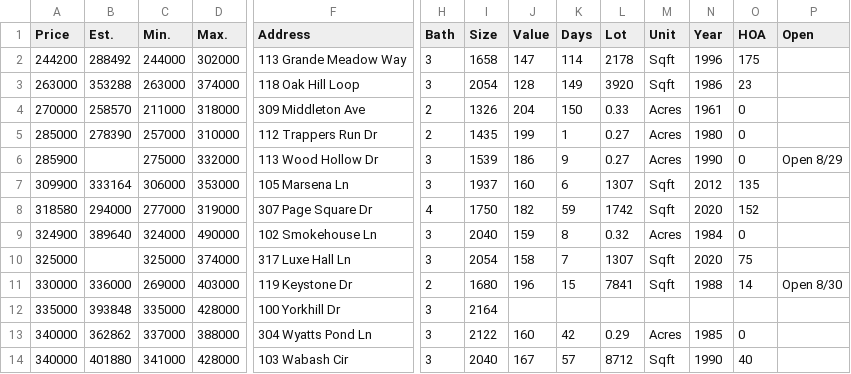
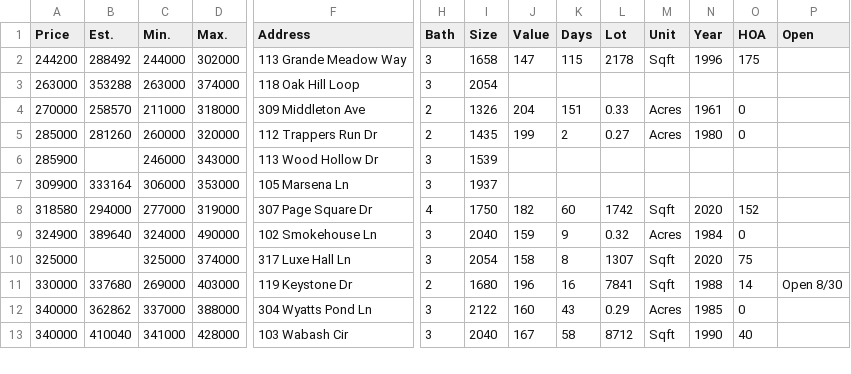
Before and after one commit to xgirma/moveto, a CSV file: data/27513/by_price.csv, drawn as a sheet; only a part is shown, gaps mark what is left out; removed rows and columns are numbered as before the commit, all else as after; rows hold the shown columns only; the diff covers the shown part only; the diff names each change by its address in the sheet, - before the commit and + after, or states it on an @@ line.

```diff
--- a/data/27513/by_price.csv
+++ b/data/27513/by_price.csv
-K2 (Days): 114
+K2 (Days): 115
-J3 (Value): 128
+J3 (Value): (empty)
-K3 (Days): 149
+K3 (Days): (empty)
-L3 (Lot): 3920
+L3 (Lot): (empty)
-M3 (Unit): Sqft
+M3 (Unit): (empty)
-N3 (Year): 1986
+N3 (Year): (empty)
-O3 (HOA): 23
+O3 (HOA): (empty)
-K4 (Days): 150
+K4 (Days): 151
-B5 (Est.): 278390
+B5 (Est.): 281260
-C5 (Min.): 257000
+C5 (Min.): 260000
-D5 (Max.): 310000
+D5 (Max.): 320000
-K5 (Days): 1
+K5 (Days): 2
-row 6: 285900 |  | 275000 | 332000 | 113 Wood Hollow Dr | 3 | 1539 | 186 | 9 | 0.27 | Acres | 1990 | 0 | Open 8/29
+row 6: 285900 |  | 246000 | 343000 | 113 Wood Hollow Dr | 3 | 1539
-J7 (Value): 160
+J7 (Value): (empty)
-K7 (Days): 6
+K7 (Days): (empty)
-L7 (Lot): 1307
+L7 (Lot): (empty)
-M7 (Unit): Sqft
+M7 (Unit): (empty)
-N7 (Year): 2012
+N7 (Year): (empty)
-O7 (HOA): 135
+O7 (HOA): (empty)
-K8 (Days): 59
+K8 (Days): 60
-K9 (Days): 8
+K9 (Days): 9
-K10 (Days): 7
+K10 (Days): 8
-B11 (Est.): 336000
+B11 (Est.): 337680
-K11 (Days): 15
+K11 (Days): 16
-row 12: 335000 | 393848 | 335000 | 428000 | 100 Yorkhill Dr | 3 | 2164
-K12 (Days): 42
+K12 (Days): 43
-B13 (Est.): 401880
+B13 (Est.): 410040
-K13 (Days): 57
+K13 (Days): 58
```
Also changed, not shown: 2 added rows, 2 removed rows and 74 edited cells elsewhere in this file, data/27513/by_days.csv, data/27513/details.csv, 15 other files.
